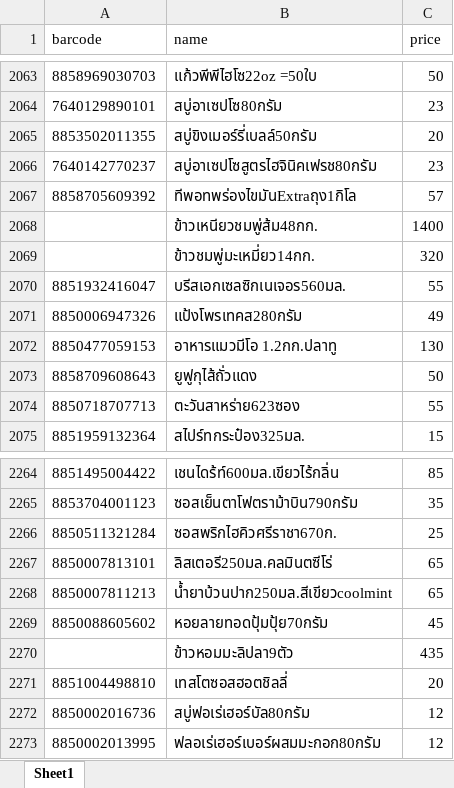
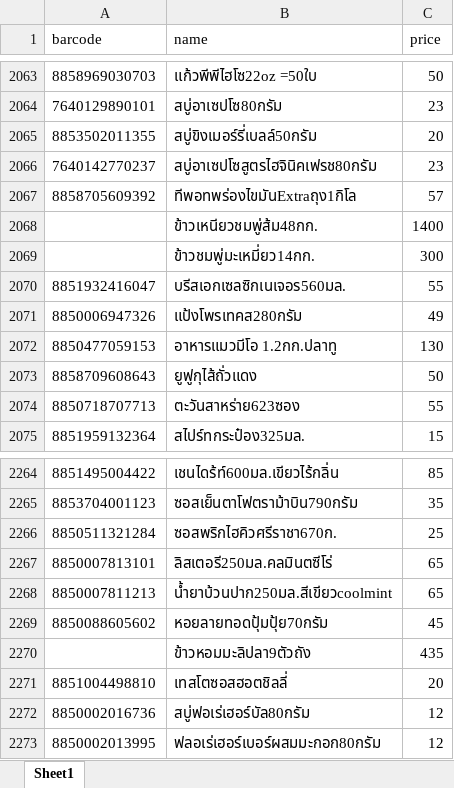
Before and after one commit to Arwutthep12/STShopV1, an Excel workbook: products.xlsx, sheet Sheet1, drawn as a sheet; only a part is shown, gaps mark what is left out; values as stored, in another font and other column widths than the file's, no borders; the diff covers the shown part only; the diff names each change by its address in the sheet, - before the commit and + after, or states it on an @@ line.

```diff
--- a/products.xlsx (sheet Sheet1)
+++ b/products.xlsx (sheet Sheet1)
-C2069 (price): 320
+C2069 (price): 300
-B2270 (name): ข้าวหอมมะลิปลา9ตัว
+B2270 (name): ข้าวหอมมะลิปลา9ตัวถัง
```
Also changed, not shown: 6 added rows and 5 edited cells elsewhere in this sheet.
